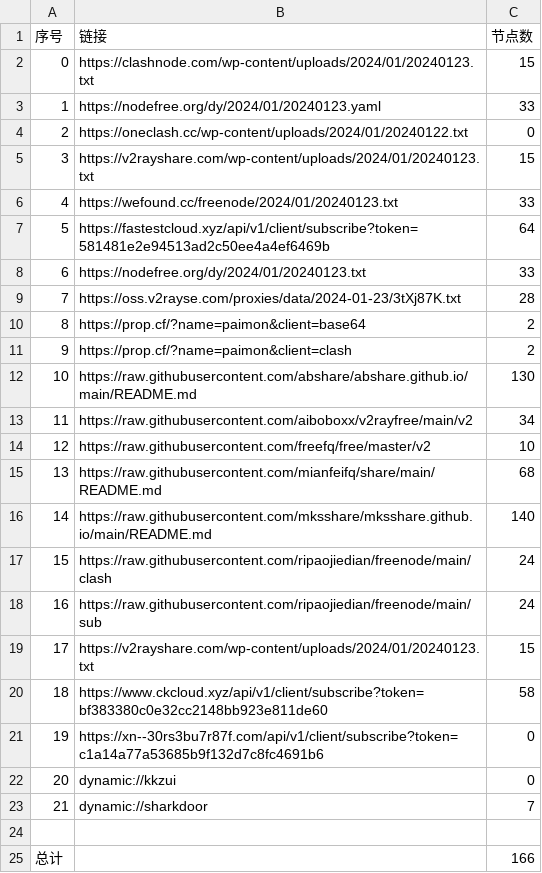
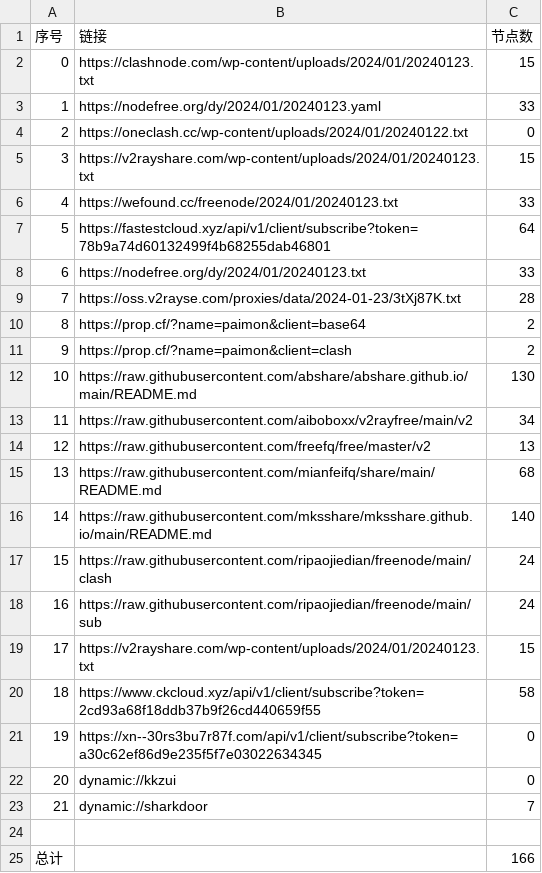
Before and after one commit to hdrafyy/NoMoreWalls, a CSV file: list_result.csv, drawn as a sheet.

```diff
--- a/list_result.csv
+++ b/list_result.csv
@@ -6,3 +6,3 @@
 4,https://wefound.cc/freenode/2024/01/20240123.txt,33
-5,https://fastestcloud.xyz/api/v1/client/subscribe?token=581481e2e94513ad2c50ee4a4ef6469b,64
+5,https://fastestcloud.xyz/api/v1/client/subscribe?token=78b9a74d60132499f4b68255dab46801,64
 6,https://nodefree.org/dy/2024/01/20240123.txt,33
@@ -13,3 +13,3 @@
 11,https://raw.githubusercontent.com/aiboboxx/v2rayfree/main/v2,34
-12,https://raw.githubusercontent.com/freefq/free/master/v2,10
+12,https://raw.githubusercontent.com/freefq/free/master/v2,13
 13,https://raw.githubusercontent.com/mianfeifq/share/main/README.md,68
@@ -19,4 +19,4 @@
 17,https://v2rayshare.com/wp-content/uploads/2024/01/20240123.txt,15
-18,https://www.ckcloud.xyz/api/v1/client/subscribe?token=bf383380c0e32cc2148bb923e811de60,58
-19,https://xn--30rs3bu7r87f.com/api/v1/client/subscribe?token=c1a14a77a53685b9f132d7c8fc4691b6,0
+18,https://www.ckcloud.xyz/api/v1/client/subscribe?token=2cd93a68f18ddb37b9f26cd440659f55,58
+19,https://xn--30rs3bu7r87f.com/api/v1/client/subscribe?token=a30c62ef86d9e235f5f7e03022634345,0
 20,dynamic://kkzui,0
```
Also changed, not shown: 11 other files.
